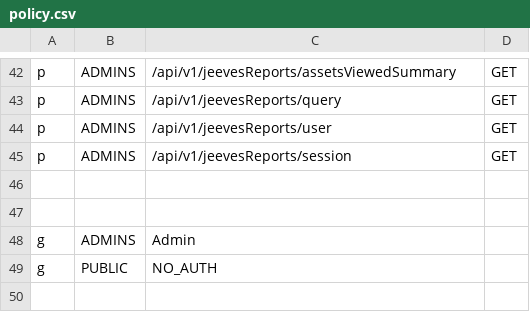
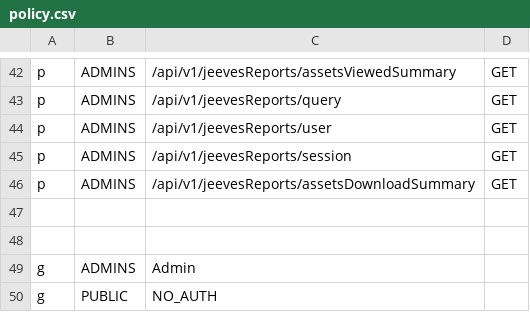
Before and after one commit to trishant-lab/complex-pr-batch-v1, a CSV file: app/core/pycasbin/policy.csv, drawn as a sheet; only a part is shown, gaps mark what is left out.

Commit message:
added reports

```diff
--- a/app/core/pycasbin/policy.csv
+++ b/app/core/pycasbin/policy.csv
@@ -45,2 +45,3 @@ p, ADMINS, /api/v1/jeevesReports/user, GET
 p, ADMINS, /api/v1/jeevesReports/session, GET
+p, ADMINS, /api/v1/jeevesReports/assetsDownloadSummary, GET
 
```
Also changed, not shown: 5 other files.
